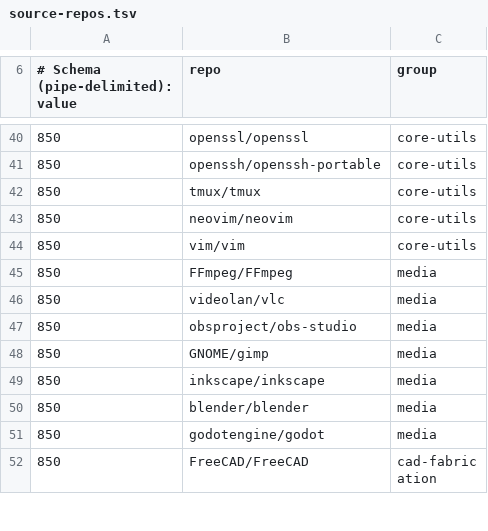
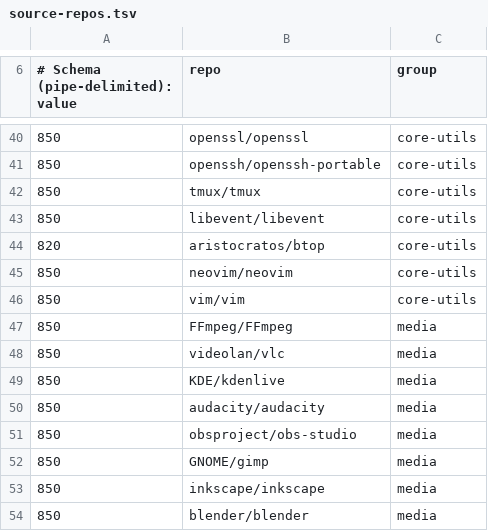
Before and after one commit to mvalancy/val-ark, a TSV file: data/source-repos.tsv, drawn as a sheet; only a part is shown, gaps mark what is left out; the shorter side is filled out with more unchanged rows; the diff names each change by its address in the sheet, - before the commit and + after, or states it on an @@ line.

```diff
--- a/data/source-repos.tsv
+++ b/data/source-repos.tsv
+row 43: 850 | libevent/libevent | core-utils
+row 44: 820 | aristocratos/btop | core-utils
+row 49: 850 | KDE/kdenlive | media
+row 50: 850 | audacity/audacity | media
```
Also changed, not shown: data/apt-sets.tsv, 22 other files.
